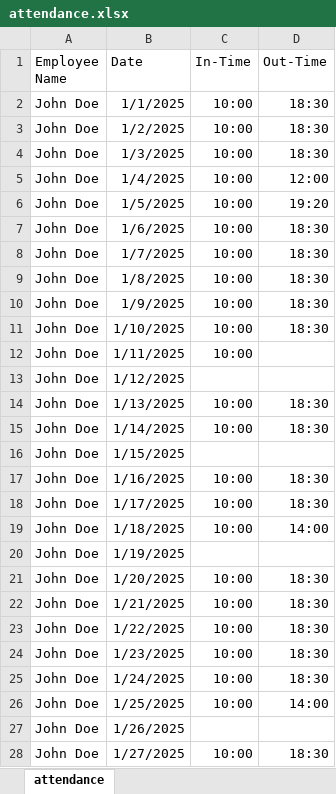
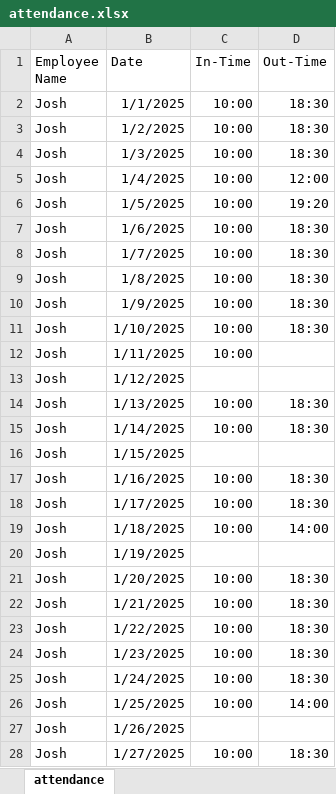
Before and after one commit to omBABA333/leave-analyzer, an Excel workbook: attendance.xlsx, sheet attendance, drawn as a sheet; only a part is shown; values as stored, in another font and other column widths than the file's, no borders; the diff covers the shown part only; the diff names each change by its address in the sheet, - before the commit and + after, or states it on an @@ line.

```diff
--- a/attendance.xlsx (sheet attendance)
+++ b/attendance.xlsx (sheet attendance)
-A2:A28 (Employee Name): John Doe
+A2:A28 (Employee Name): Josh
```
Also changed, not shown: 32 edited cells elsewhere in this sheet, 4 other files.
